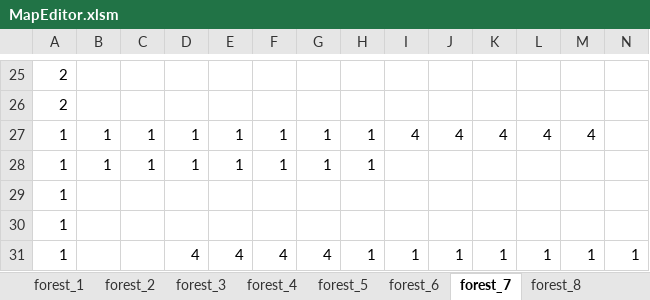
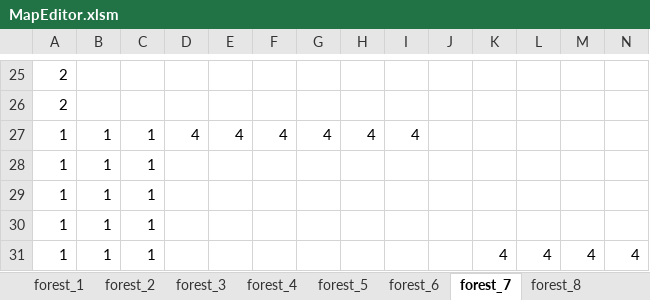
Before and after one commit to yoshimasa0610/GameProductionPractice1, an Excel workbook: SADNESS KNIGHT/Resource/MapEditor.xlsm, sheet forest_7, drawn as a sheet; only a part is shown, gaps mark what is left out; values as stored, in another font and other column widths than the file's, no borders; charts and pictures not drawn; the diff covers the shown part only; the diff names each change by its address in the sheet, - before the commit and + after, or states it on an @@ line.

```diff
--- a/SADNESS KNIGHT/Resource/MapEditor.xlsm (sheet forest_7)
+++ b/SADNESS KNIGHT/Resource/MapEditor.xlsm (sheet forest_7)
-D27: 1
+D27: 4
-E27: 1
+E27: 4
-F27: 1
+F27: 4
-G27: 1
+G27: 4
-H27: 1
+H27: 4
-J27: 4
+J27: (empty)
-K27: 4
+K27: (empty)
-L27: 4
+L27: (empty)
-M27: 4
+M27: (empty)
-D28: 1
+D28: (empty)
-E28: 1
+E28: (empty)
-F28: 1
+F28: (empty)
-G28: 1
+G28: (empty)
-H28: 1
+H28: (empty)
-B29:B31: (empty)
+B29:B31: 1
-C29:C31: (empty)
+C29:C31: 1
-D31: 4
+D31: (empty)
-E31: 4
+E31: (empty)
-F31: 4
+F31: (empty)
-G31: 4
+G31: (empty)
-H31: 1
+H31: (empty)
-I31: 1
+I31: (empty)
-J31: 1
+J31: (empty)
-K31: 1
+K31: 4
-L31: 1
+L31: 4
-M31: 1
+M31: 4
-N31: 1
+N31: 4
```
Also changed, not shown: 17 edited cells elsewhere in this sheet, sheet forest_8, sheet forest_9, sheet forest_3, sheet forest_12, sheet forest_13, sheet forest_6, 5 other files.
